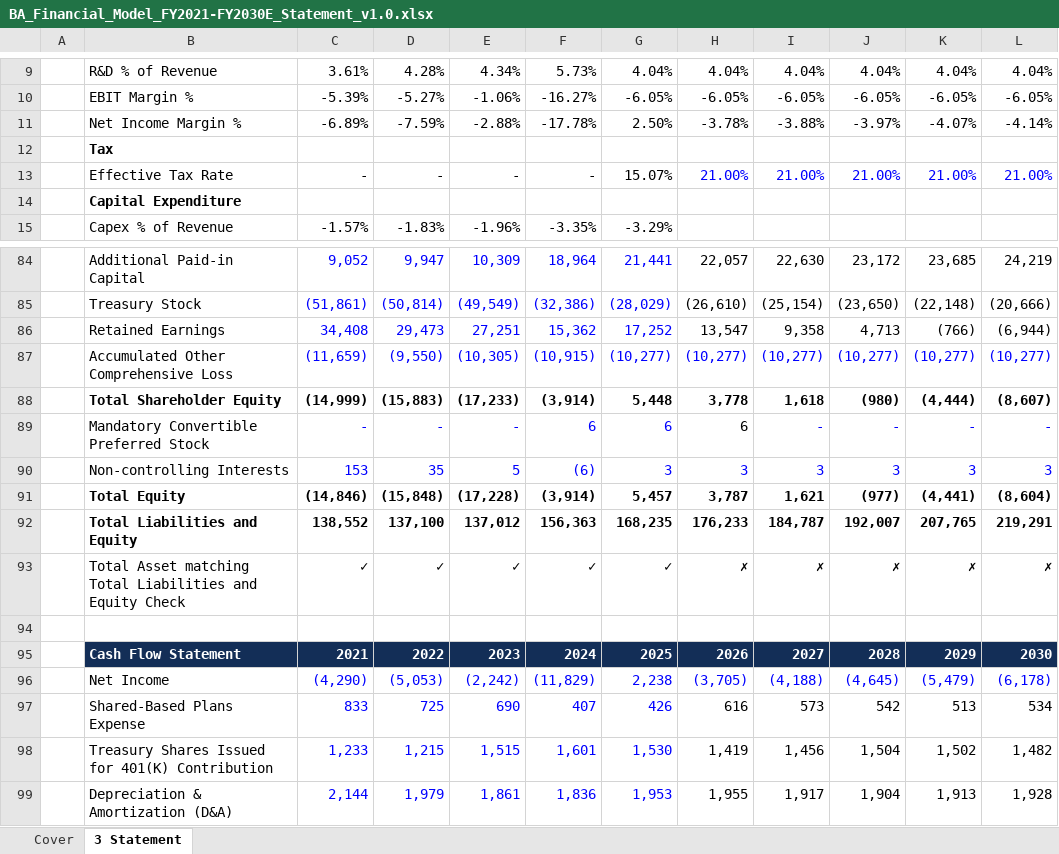
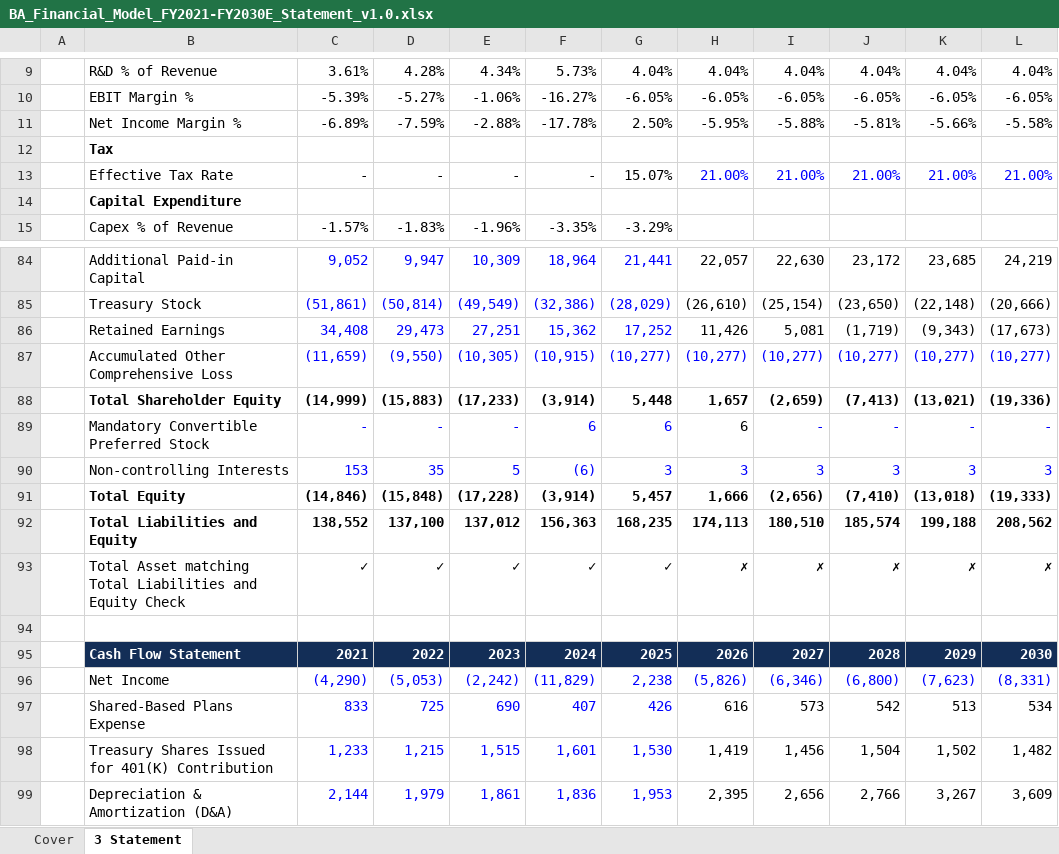
Before and after one commit to Simtim1/Project---Boeing-BA-Three-Statement-Financial-Model-DCF-Work-in-Progress-, an Excel workbook: BA_Financial_Model_FY2021-FY2030E_Statement_v1.0.xlsx, sheet 3 Statement, drawn as a sheet; only a part is shown, gaps mark what is left out; values as stored, in another font and other column widths than the file's, no borders; the diff covers the shown part only; the diff names each change by its address in the sheet, - before the commit and + after, or states it on an @@ line.

Commit message:
Add files via upload

```diff
--- a/BA_Financial_Model_FY2021-FY2030E_Statement_v1.0.xlsx (sheet 3 Statement)
+++ b/BA_Financial_Model_FY2021-FY2030E_Statement_v1.0.xlsx (sheet 3 Statement)
-H11: -3.78%
+H11: -5.95%
-I11: -3.88%
+I11: -5.88%
-J11: -3.97%
+J11: -5.81%
-K11: -4.07%
+K11: -5.66%
-L11: -4.14%
+L11: -5.58%
-H86: 13,547
+H86: 11,426
-I86: 9,358
+I86: 5,081
-J86: 4,713
+J86: (1,719)
-K86: (766)
+K86: (9,343)
-L86: (6,944)
+L86: (17,673)
-H88: 3,778
+H88: 1,657
-I88: 1,618
+I88: (2,659)
-J88: (980)
+J88: (7,413)
-K88: (4,444)
+K88: (13,021)
-L88: (8,607)
+L88: (19,336)
-H91: 3,787
+H91: 1,666
-I91: 1,621
+I91: (2,656)
-J91: (977)
+J91: (7,410)
-K91: (4,441)
+K91: (13,018)
-L91: (8,604)
+L91: (19,333)
-H92: 176,233
+H92: 174,113
-I92: 184,787
+I92: 180,510
-J92: 192,007
+J92: 185,574
-K92: 207,765
+K92: 199,188
-L92: 219,291
+L92: 208,562
-H96: (3,705)
+H96: (5,826)
-I96: (4,188)
+I96: (6,346)
-J96: (4,645)
+J96: (6,800)
-K96: (5,479)
+K96: (7,623)
-L96: (6,178)
+L96: (8,331)
-H99: 1,955
+H99: 2,395
-I99: 1,917
+I99: 2,656
-J99: 1,904
+J99: 2,766
-K99: 1,913
+K99: 3,267
-L99: 1,928
+L99: 3,609
```
Also changed, not shown: 280 edited cells and cell formats elsewhere in this sheet.
